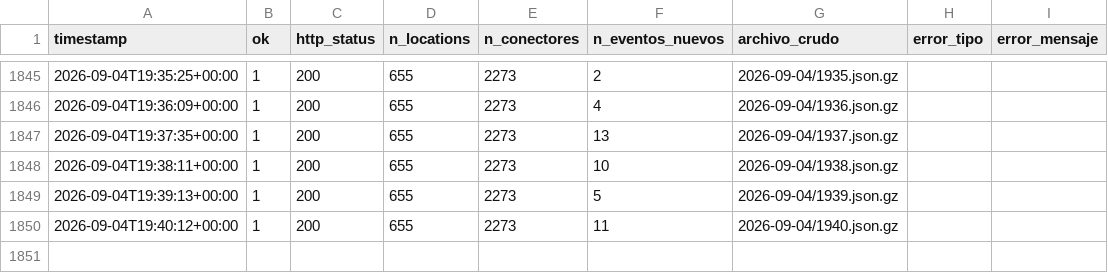
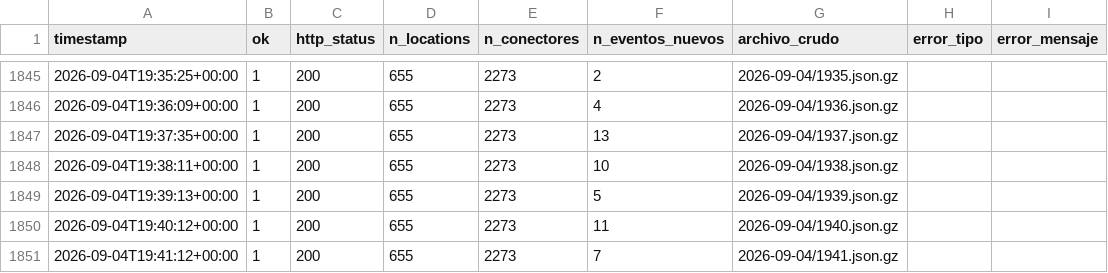
Before and after one commit to pverastegui/V1_PPMM_GX, a CSV file: data/corridas.csv, drawn as a sheet; only a part is shown, gaps mark what is left out; the diff names each change by its address in the sheet, - before the commit and + after, or states it on an @@ line.

```diff
--- a/data/corridas.csv
+++ b/data/corridas.csv
+row 1851: 2026-09-04T19:41:12+00:00 | 1 | 200 | 655 | 2273 | 7 | 2026-09-04/1941.json.gz
```
Also changed, not shown: data/catalogo.csv, 2 other files.
